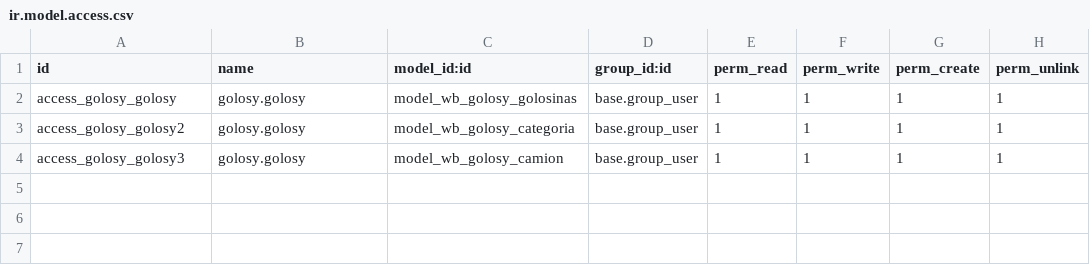
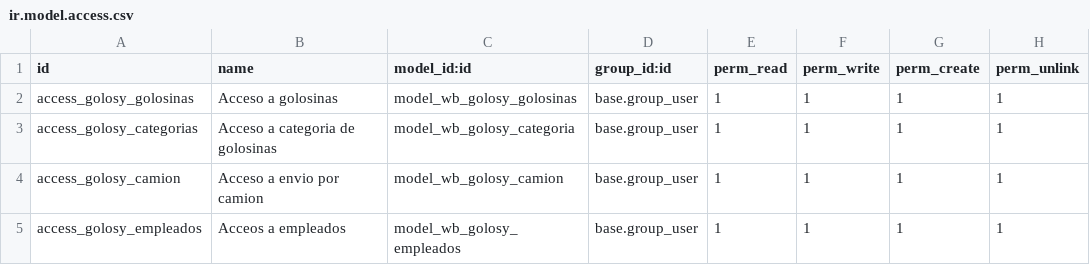
Before and after one commit to javnitram/SGE-odoo-dev, a CSV file: odoo/addons/golosy/security/ir.model.access.csv, drawn as a sheet.

```diff
--- a/odoo/addons/golosy/security/ir.model.access.csv
+++ b/odoo/addons/golosy/security/ir.model.access.csv
@@ -1,4 +1,5 @@
 id,name,model_id:id,group_id:id,perm_read,perm_write,perm_create,perm_unlink
-access_golosy_golosy,golosy.golosy,model_wb_golosy_golosinas,base.group_user,1,1,1,1
-access_golosy_golosy2,golosy.golosy,model_wb_golosy_categoria,base.group_user,1,1,1,1
-access_golosy_golosy3,golosy.golosy,model_wb_golosy_camion,base.group_user,1,1,1,1
+access_golosy_golosinas,Acceso a golosinas,model_wb_golosy_golosinas,base.group_user,1,1,1,1
+access_golosy_categorias,Acceso a categoria de golosinas,model_wb_golosy_categoria,base.group_user,1,1,1,1
+access_golosy_camion,Acceso a envio por camion,model_wb_golosy_camion,base.group_user,1,1,1,1
+access_golosy_empleados,Acceos a empleados,model_wb_golosy_empleados,base.group_user,1,1,1,1
```
Also changed, not shown: 6 other files.
